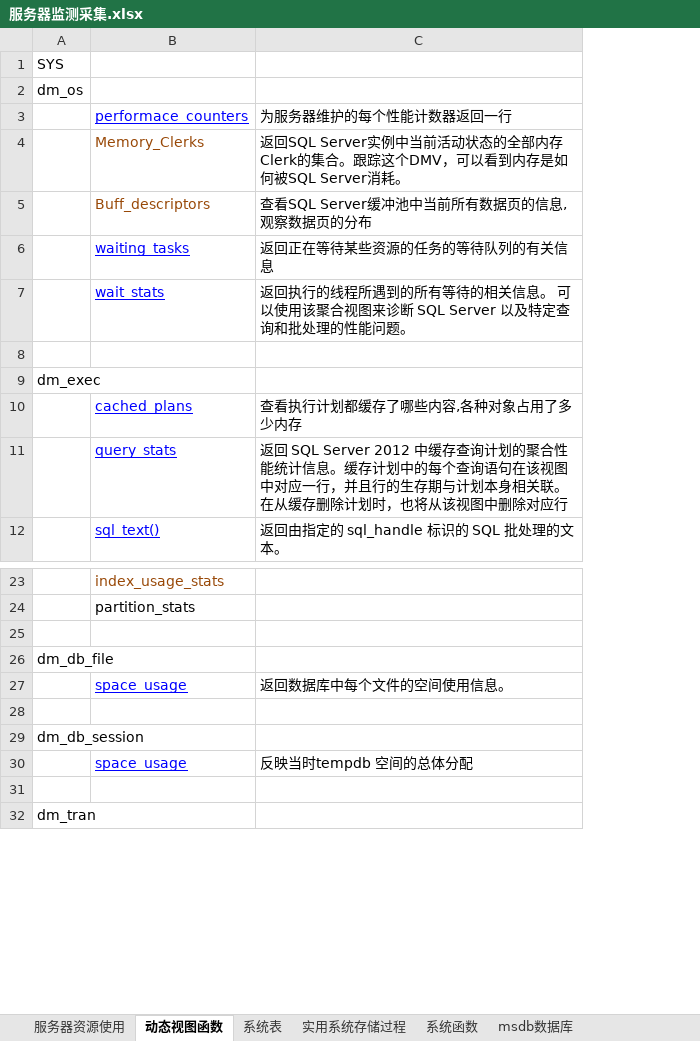
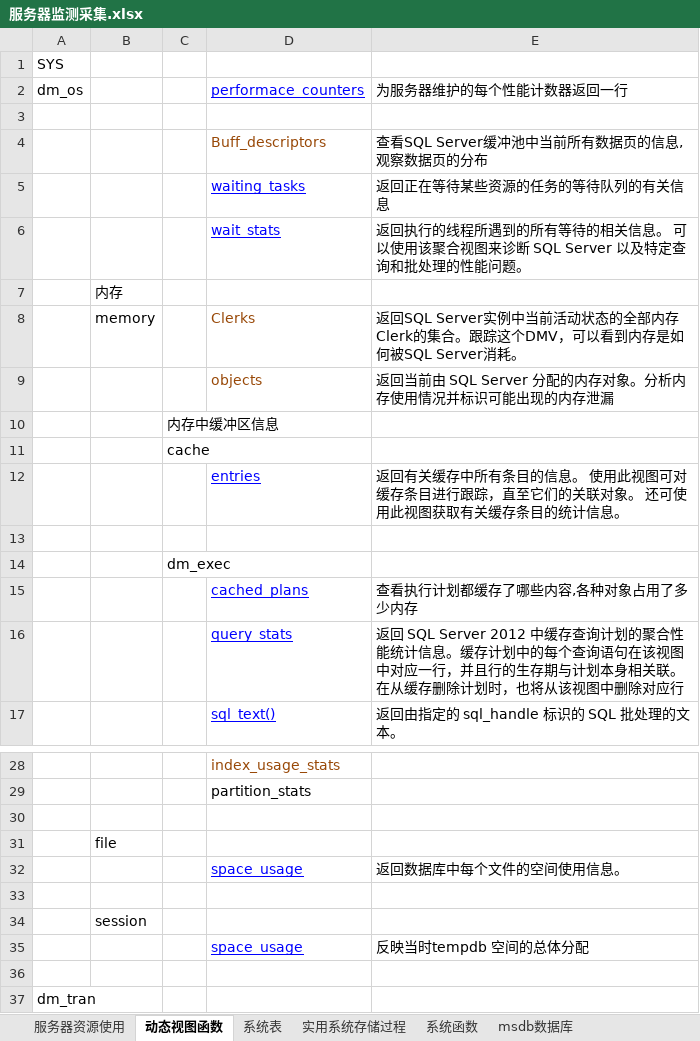
Before and after one commit to lwqhp/sqlServer, an Excel workbook: Jiean/性能-监测/服务器监测采集.xlsx, sheet 动态视图函数, drawn as a sheet; only a part is shown, gaps mark what is left out; values as stored, in another font and other column widths than the file's, no borders; removed rows and columns are numbered as before the commit, all else as after; the diff names each change by its address in the sheet, - before the commit and + after, or states it on an @@ line.

```diff
--- a/Jiean/性能-监测/服务器监测采集.xlsx (sheet 动态视图函数)
+++ b/Jiean/性能-监测/服务器监测采集.xlsx (sheet 动态视图函数)
+column B, row 7: 内存; rows 31-34: file |  |  | session
+column C, row 10: 内存中缓冲区信息
-row 2: dm_os
-A2: (empty)
+A2: dm_os
-row 3:  | Memory_Clerks | 返回SQL Server实例中当前活动状态的全部内存Clerk的集合。跟踪这个DMV，可以看到内存是如何被SQL Server消耗。
+row 3: (empty)
+row 8:  | memory |  | Clerks | 返回SQL Server实例中当前活动状态的全部内存Clerk的集合。跟踪这个DMV，可以看到内存是如何被SQL Server消耗。
+row 9:  |  |  | objects | 返回当前由 SQL Server 分配的内存对象。分析内存使用情况并标识可能出现的内存泄漏
-A10 (dm_os): dm_exec
+A10 (dm_os): (empty)
+row 11:  |  | cache
+row 12:  |  |  | entries | 返回有关缓存中所有条目的信息。 使用此视图可对缓存条目进行跟踪，直至它们的关联对象。 还可使用此视图获取有关缓存条目的统计信息。
+row 13: (empty)
+row 14:  |  | dm_exec
-A31 (dm_os): dm_db_file
+A31 (dm_os): (empty)
-A34 (dm_os): dm_db_session
+A34 (dm_os): (empty)
```
Also changed, not shown: sheet 服务器资源使用, 5 other files.
